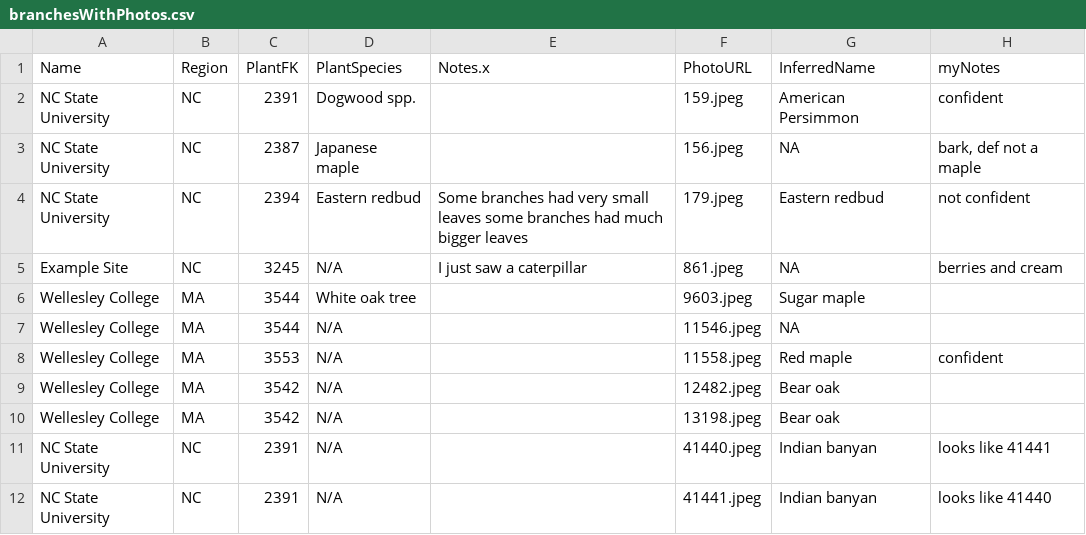
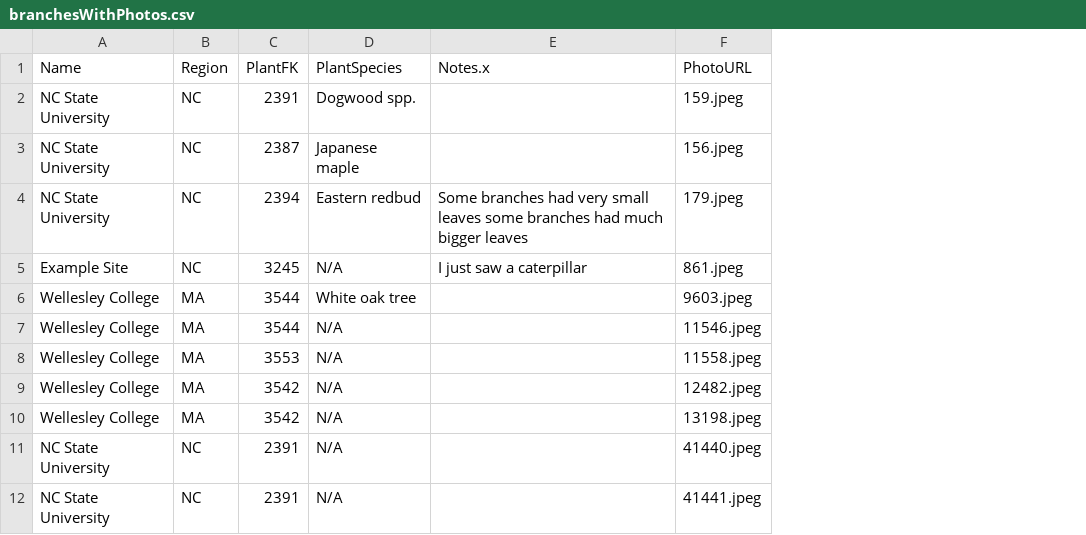
Before and after one commit to hurlbertlab/caterpillars-on-plants, a CSV file: PlantsToIdentify/branchesWithPhotos.csv, drawn as a sheet; only a part is shown; the diff names each change by its address in the sheet, - before the commit and + after, or states it on an @@ line.

Commit message:
Cleaning the environment to see if the code for IDforPlants... is working. It runs but doesn't give the result I want.
Trying to figure out how to stop userRatedBranches from overwriting the one that I work on in excel and is saved to the ratedUser... file.

```diff
--- a/PlantsToIdentify/branchesWithPhotos.csv
+++ b/PlantsToIdentify/branchesWithPhotos.csv
-column G (InferredName), rows 2-12: American Persimmon | NA | Eastern redbud | NA | Sugar maple | NA | Red maple | Bear oak | Bear oak | Indian banyan | Indian banyan
-column H (myNotes), rows 2-12: confident | bark, def not a maple | not confident | berries and cream |  |  | confident |  |  | looks like 41441 | looks like 41440
```
Also changed, not shown: PlantsToIdentify/JoinedBranches.csv, PlantsToIdentify/userIdentifiedBranches.csv, 8 other files.
